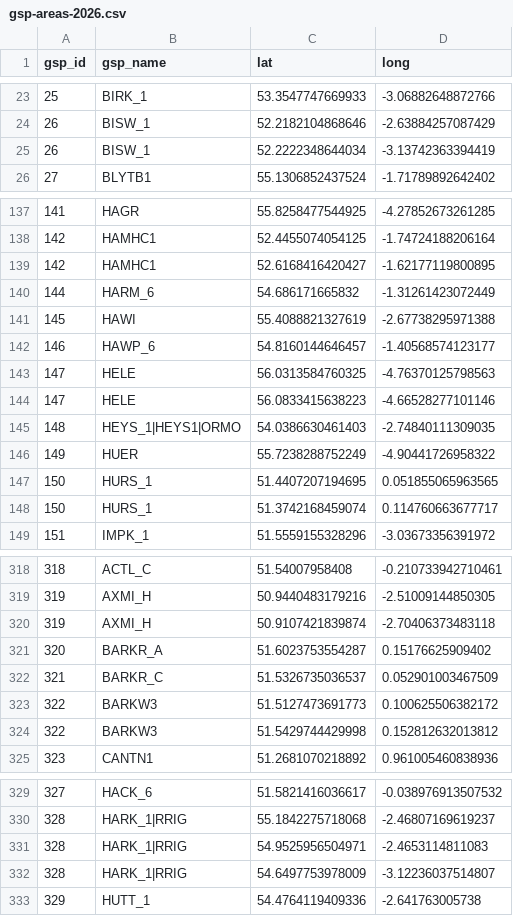
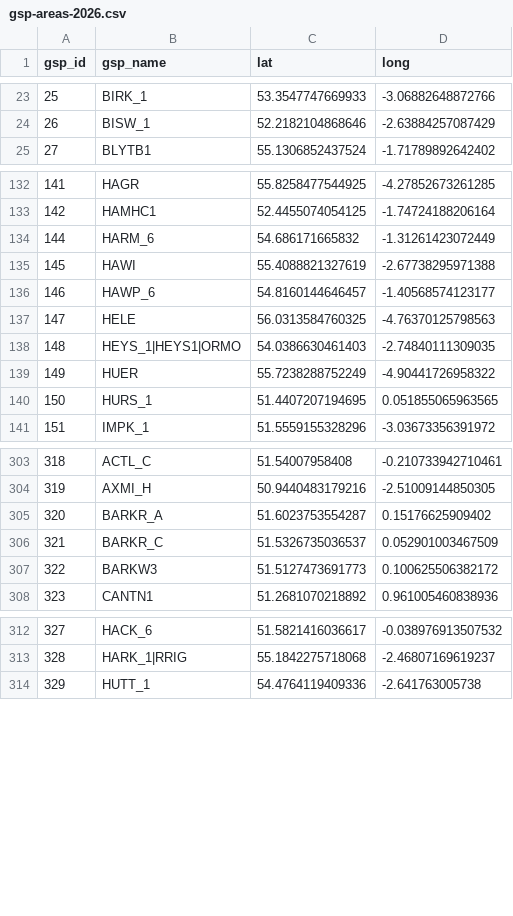
Before and after one commit to Energy-Sparks/energy-sparks, a CSV file: lib/tasks/deployment/gsp-areas-2026.csv, drawn as a sheet; only a part is shown, gaps mark what is left out; the diff covers the shown part only.

```diff
--- a/lib/tasks/deployment/gsp-areas-2026.csv
+++ b/lib/tasks/deployment/gsp-areas-2026.csv
@@ -24,3 +24,2 @@ gsp_id,gsp_name,lat,long
 26,BISW_1,52.2182104868646,-2.63884257087429
-26,BISW_1,52.2222348644034,-3.13742363394419
 27,BLYTB1,55.1306852437524,-1.71789892642402
@@ -138,3 +133,2 @@ gsp_id,gsp_name,lat,long
 142,HAMHC1,52.4455074054125,-1.74724188206164
-142,HAMHC1,52.6168416420427,-1.62177119800895
 144,HARM_6,54.686171665832,-1.31261423072449
@@ -143,3 +137,2 @@ gsp_id,gsp_name,lat,long
 147,HELE,56.0313584760325,-4.76370125798563
-147,HELE,56.0833415638223,-4.66528277101146
 148,HEYS_1|HEYS1|ORMO,54.0386630461403,-2.74840111309035
@@ -147,3 +140,2 @@ gsp_id,gsp_name,lat,long
 150,HURS_1,51.4407207194695,0.051855065963565
-150,HURS_1,51.3742168459074,0.114760663677717
 151,IMPK_1,51.5559155328296,-3.03673356391972
@@ -319,3 +304,2 @@ gsp_id,gsp_name,lat,long
 319,AXMI_H,50.9440483179216,-2.51009144850305
-319,AXMI_H,50.9107421839874,-2.70406373483118
 320,BARKR_A,51.6023753554287,0.15176625909402
@@ -323,3 +307,2 @@ gsp_id,gsp_name,lat,long
 322,BARKW3,51.5127473691773,0.100625506382172
-322,BARKW3,51.5429744429998,0.152812632013812
 323,CANTN1,51.2681070218892,0.961005460838936
@@ -330,4 +313,2 @@ gsp_id,gsp_name,lat,long
 328,HARK_1|RRIG,55.1842275718068,-2.46807169619237
-328,HARK_1|RRIG,54.9525956504971,-2.4653114811083
-328,HARK_1|RRIG,54.6497753978009,-3.12236037514807
 329,HUTT_1,54.4764119409336,-2.641763005738
```
Also changed, not shown: 14 removed rows elsewhere in this file, 1 other file.
